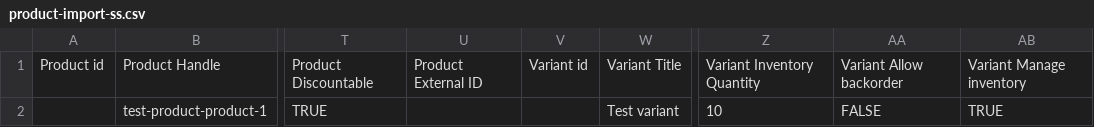
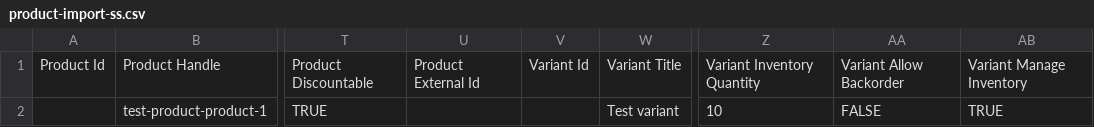
Before and after one commit to otterdev-io/medusa, a CSV file: integration-tests/api/__tests__/batch-jobs/product/product-import-ss.csv, drawn as a sheet; only a part is shown, gaps mark what is left out; the diff names each change by its address in the sheet, - before the commit and + after, or states it on an @@ line.

```diff
--- a/integration-tests/api/__tests__/batch-jobs/product/product-import-ss.csv
+++ b/integration-tests/api/__tests__/batch-jobs/product/product-import-ss.csv
-A1: Product id
+A1: Product Id
-U1: Product External ID
+U1: Product External Id
-V1: Variant id
+V1: Variant Id
-AA1: Variant Allow backorder
+AA1: Variant Allow Backorder
-AB1: Variant Manage inventory
+AB1: Variant Manage Inventory
```
Also changed, not shown: integration-tests/api/__tests__/batch-jobs/product/product-import.csv, 15 other files.
